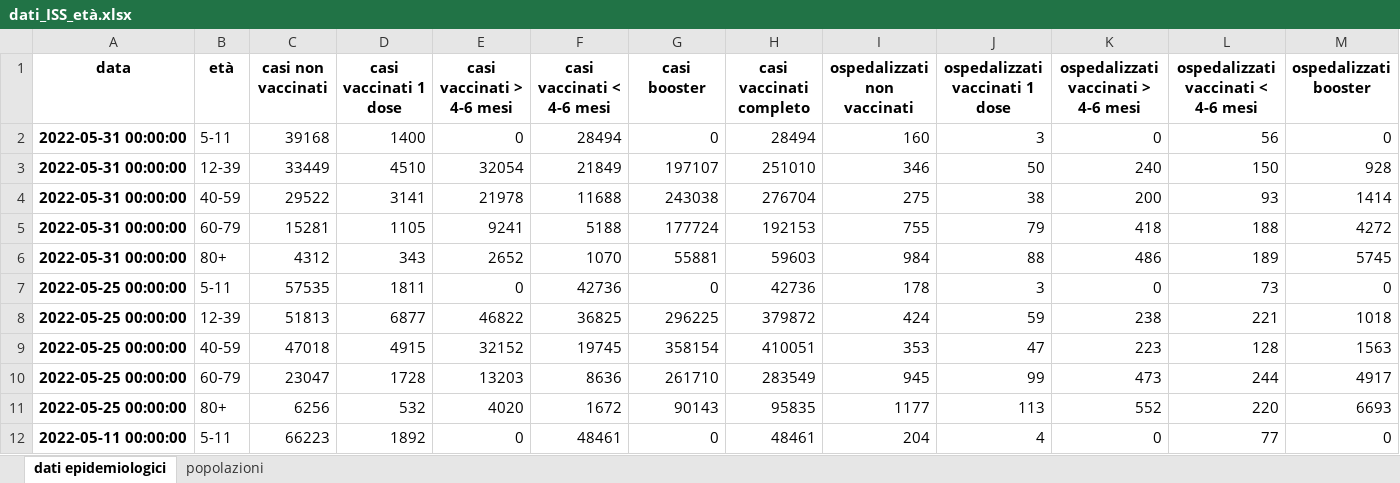
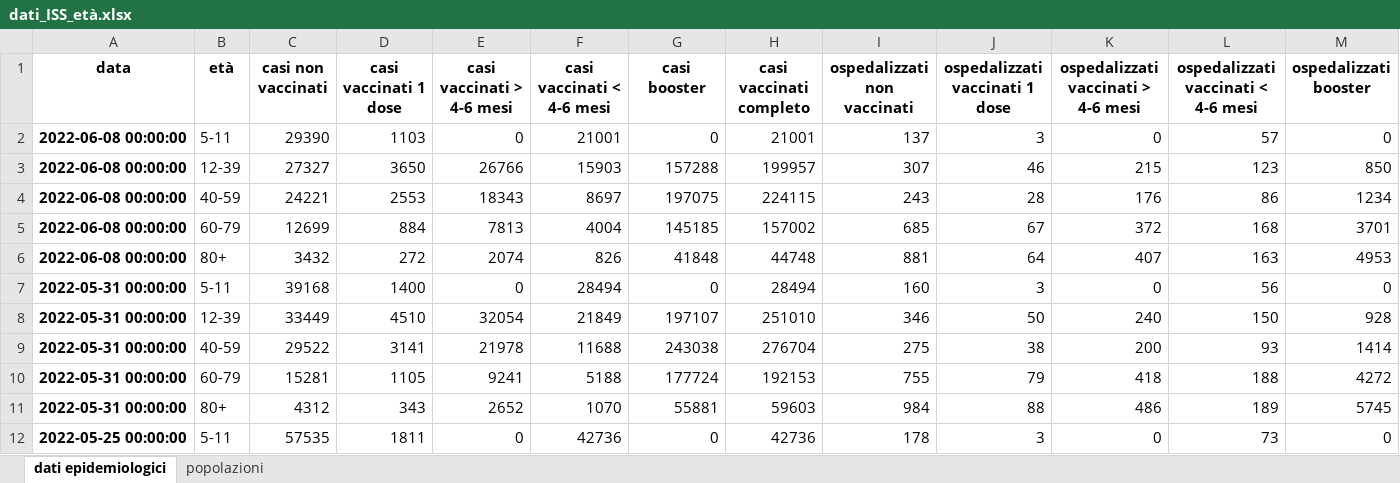
Before and after one commit to apalladi/covid_vaccini_monitoraggio, an Excel workbook: dati/dati_ISS_età.xlsx, sheet dati epidemiologici, drawn as a sheet; only a part is shown; the shorter side is filled out with more unchanged rows; values as stored, in another font and other column widths than the file's, no borders; rows hold the shown columns only; the diff names each change by its address in the sheet, - before the commit and + after, or states it on an @@ line.

```diff
--- a/dati/dati_ISS_età.xlsx (sheet dati epidemiologici)
+++ b/dati/dati_ISS_età.xlsx (sheet dati epidemiologici)
+row 2: 2022-06-08 00:00:00 | 5-11 | 29390 | 1103 | 0 | 21001 | 0 | 21001 | 137 | 3 | 0 | 57 | 0
+row 3: 2022-06-08 00:00:00 | 12-39 | 27327 | 3650 | 26766 | 15903 | 157288 | 199957 | 307 | 46 | 215 | 123 | 850
+row 4: 2022-06-08 00:00:00 | 40-59 | 24221 | 2553 | 18343 | 8697 | 197075 | 224115 | 243 | 28 | 176 | 86 | 1234
+row 5: 2022-06-08 00:00:00 | 60-79 | 12699 | 884 | 7813 | 4004 | 145185 | 157002 | 685 | 67 | 372 | 168 | 3701
+row 6: 2022-06-08 00:00:00 | 80+ | 3432 | 272 | 2074 | 826 | 41848 | 44748 | 881 | 64 | 407 | 163 | 4953
```
Also changed, not shown: sheet popolazioni, dati/dati_ISS_complessivi.xlsx, 21 other files.
